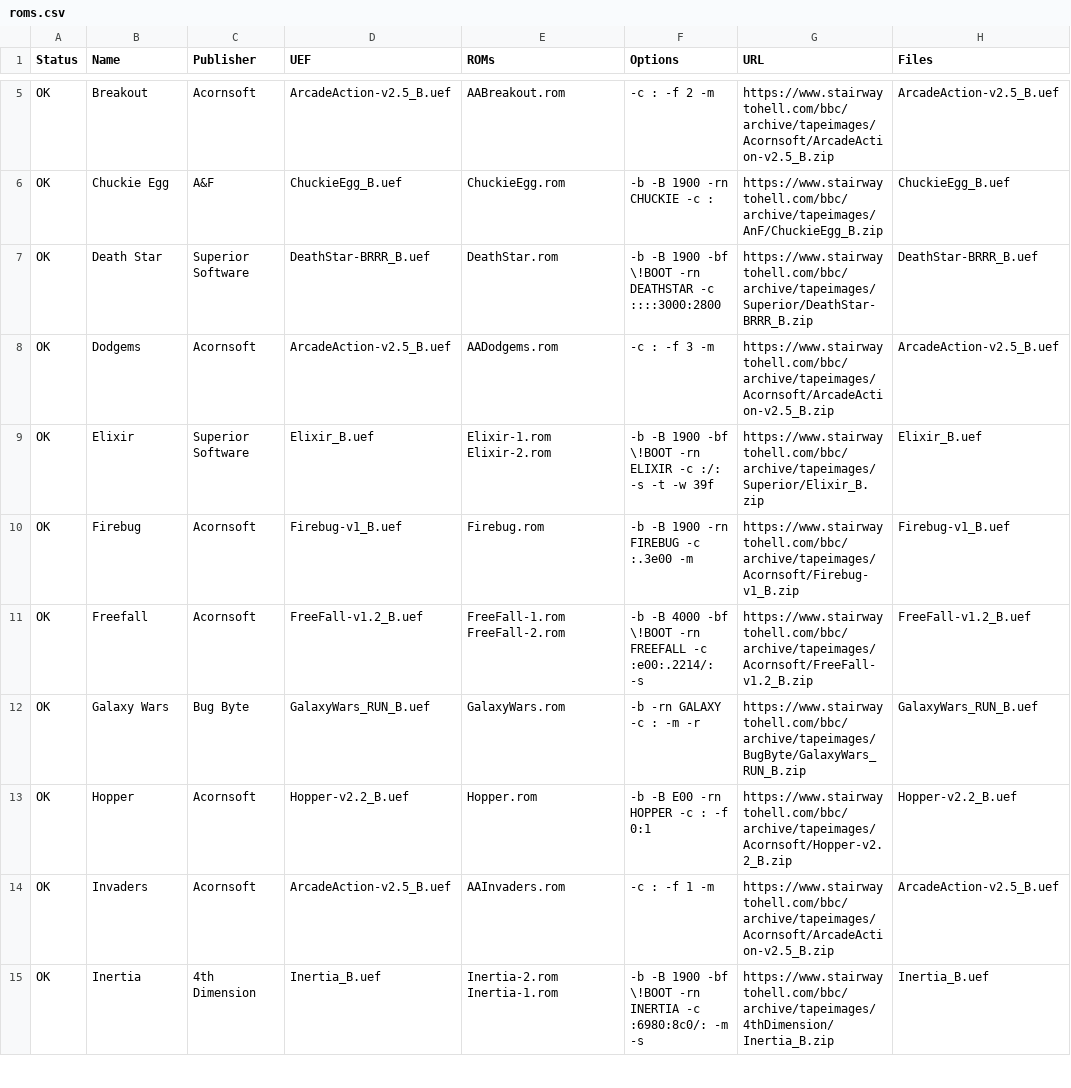
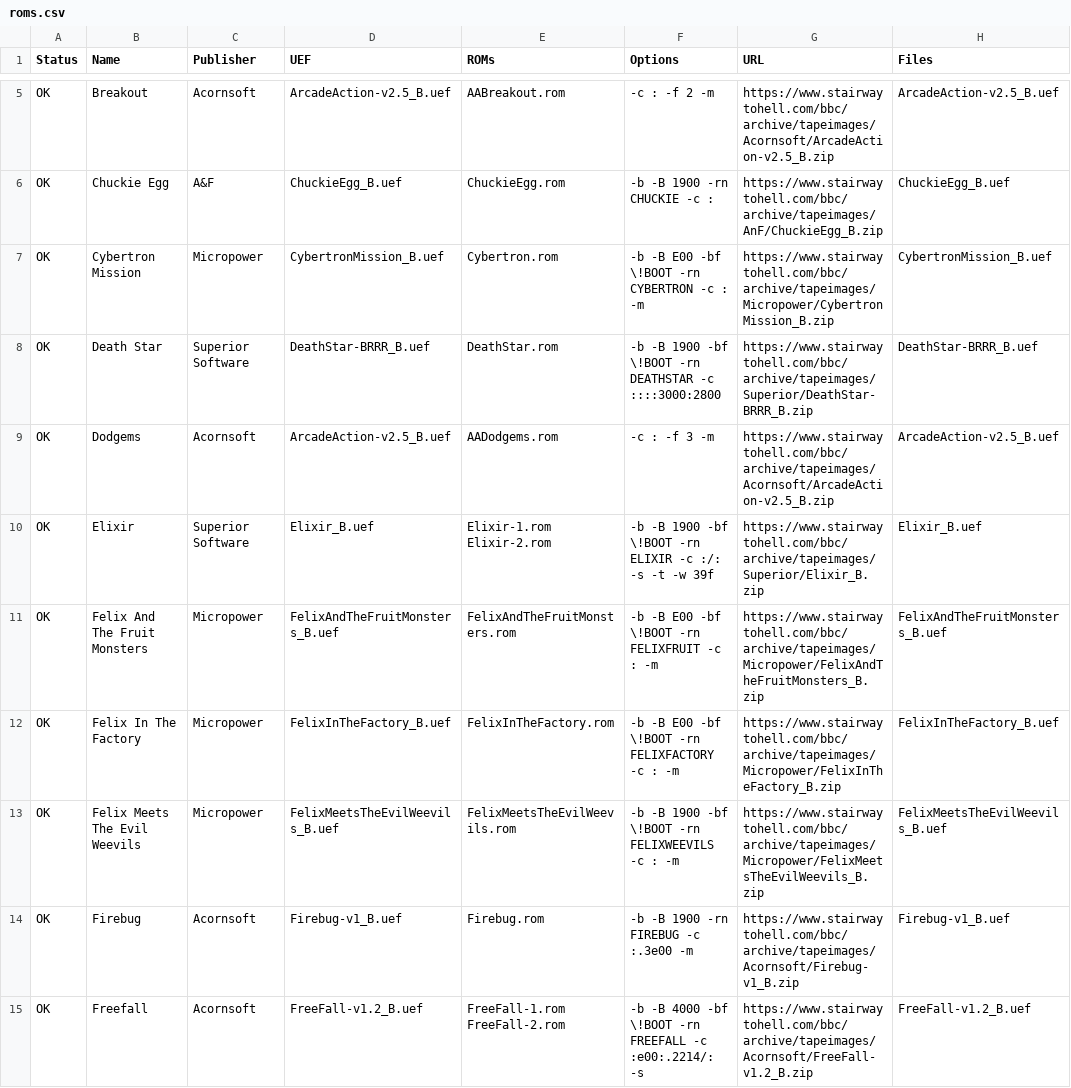
Before and after one commit to dboddie/UEF2ROM-recipes-BBC-Micro, a CSV file: roms.csv, drawn as a sheet; only a part is shown, gaps mark what is left out; the shorter side is filled out with more unchanged rows.

Commit message:
Added more test cases.

```diff
--- a/roms.csv
+++ b/roms.csv
@@ -6,2 +6,3 @@ OK,Breakout,Acornsoft,ArcadeAction-v2.5_B.uef,AABreakout.rom,-c : -f 2 -m,https:
 OK,Chuckie Egg,A&F,ChuckieEgg_B.uef,ChuckieEgg.rom,-b -B 1900 -rn CHUCKIE -c :,https://www.stairwaytohell.com/bbc/archive/tapeimages/AnF/ChuckieEgg_B.zip,ChuckieEgg_B.uef
+OK,Cybertron Mission,Micropower,CybertronMission_B.uef,Cybertron.rom,-b -B E00 -bf \!BOOT -rn CYBERTRON -c : -m,https://www.stairwaytohell.com/bbc/archive/tapeimages/Micropower/CybertronMission_B.zip,CybertronMission_B.uef
 OK,Death Star,Superior Software,DeathStar-BRRR_B.uef,DeathStar.rom,-b -B 1900 -bf \!BOOT -rn DEATHSTAR -c ::::3000:2800,https://www.stairwaytohell.com/bbc/archive/tapeimages/Superior/DeathStar-BRRR_B.zip,DeathStar-BRRR_B.uef
@@ -9,2 +10,5 @@ OK,Dodgems,Acornsoft,ArcadeAction-v2.5_B.uef,AADodgems.rom,-c : -f 3 -m,https://
 OK,Elixir,Superior Software,Elixir_B.uef,Elixir-1.rom Elixir-2.rom,-b -B 1900 -bf \!BOOT -rn ELIXIR -c :/: -s -t -w 39f,https://www.stairwaytohell.com/bbc/archive/tapeimages/Superior/Elixir_B.zip,Elixir_B.uef
+OK,Felix And The Fruit Monsters,Micropower,FelixAndTheFruitMonsters_B.uef,FelixAndTheFruitMonsters.rom,-b -B E00 -bf \!BOOT -rn FELIXFRUIT -c : -m,https://www.stairwaytohell.com/bbc/archive/tapeimages/Micropower/FelixAndTheFruitMonsters_B.zip,FelixAndTheFruitMonsters_B.uef
+OK,Felix In The Factory,Micropower,FelixInTheFactory_B.uef,FelixInTheFactory.rom,-b -B E00 -bf \!BOOT -rn FELIXFACTORY -c : -m,https://www.stairwaytohell.com/bbc/archive/tapeimages/Micropower/FelixInTheFactory_B.zip,FelixInTheFactory_B.uef
+OK,Felix Meets The Evil Weevils,Micropower,FelixMeetsTheEvilWeevils_B.uef,FelixMeetsTheEvilWeevils.rom,-b -B 1900 -bf \!BOOT -rn FELIXWEEVILS -c : -m,https://www.stairwaytohell.com/bbc/archive/tapeimages/Micropower/FelixMeetsTheEvilWeevils_B.zip,FelixMeetsTheEvilWeevils_B.uef
 OK,Firebug,Acornsoft,Firebug-v1_B.uef,Firebug.rom,-b -B 1900 -rn FIREBUG -c :.3e00 -m,https://www.stairwaytohell.com/bbc/archive/tapeimages/Acornsoft/Firebug-v1_B.zip,Firebug-v1_B.uef
```
